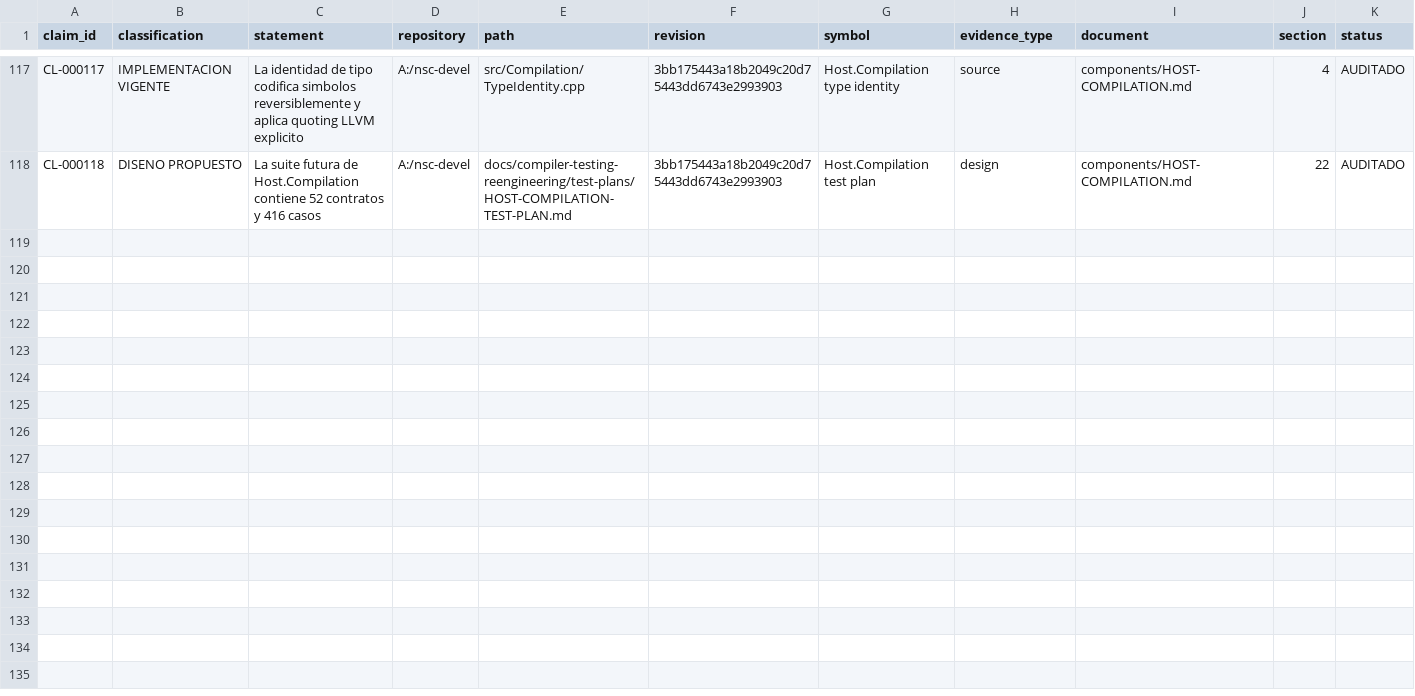
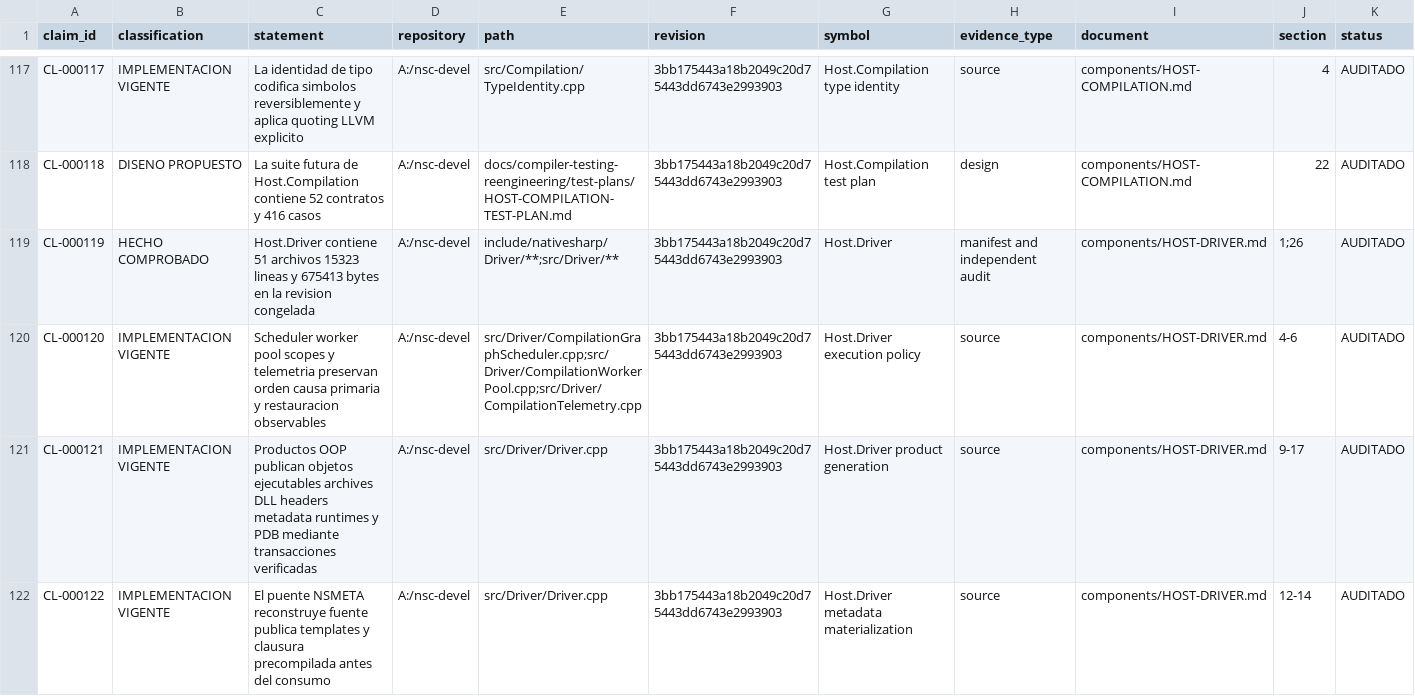
Before and after one commit to al82dev/nsc-devel, a CSV file: docs/compiler-testing-reengineering/inventory/claims.csv, drawn as a sheet; only a part is shown, gaps mark what is left out; the diff covers the shown part only; the diff names each change by its address in the sheet, - before the commit and + after, or states it on an @@ line.

Commit message:
Document Host.Driver contracts and test plan
Audit all 51 Host.Driver production files and inventory 387 physical symbols without modifying compiler or test code.

Define 77 stable contracts and 616 designed cases, including CLI dispatch, product publication, metadata reconstruction, precompiled closure, package lifecycle, runtime packaging, artifact verification, scheduling, cancellation, and rollback behavior.

Add component reconstruction notes, independent audit evidence, contradictions for recursive traversals and version-specific operational remnants, deterministic manifest hashes, tracking, and the resumable Host.LanguageService cursor.

```diff
--- a/docs/compiler-testing-reengineering/inventory/claims.csv
+++ b/docs/compiler-testing-reengineering/inventory/claims.csv
+row 119: CL-000119 | HECHO COMPROBADO | Host.Driver contiene 51 archivos 15323 lineas y 675413 bytes en la revision congelada | A:/nsc-devel | include/nativesharp/Driver/**;src/Driver/** | 3bb175443a18b2049c20d75443dd6743e2993903 | Host.Driver | manifest and independent audit | components/HOST-DRIVER.md | 1;26 | AUDITADO
+row 120: CL-000120 | IMPLEMENTACION VIGENTE | Scheduler worker pool scopes y telemetria preservan orden causa primaria y restauracion observables | A:/nsc-devel | src/Driver/CompilationGraphScheduler.cpp;src/Driver/CompilationWorkerPool.cpp;src/Driver/CompilationTelemetry.cpp | 3bb175443a18b2049c20d75443dd6743e2993903 | Host.Driver execution policy | source | components/HOST-DRIVER.md | 4-6 | AUDITADO
+row 121: CL-000121 | IMPLEMENTACION VIGENTE | Productos OOP publican objetos ejecutables archives DLL headers metadata runtimes y PDB mediante transacciones verificadas | A:/nsc-devel | src/Driver/Driver.cpp | 3bb175443a18b2049c20d75443dd6743e2993903 | Host.Driver product generation | source | components/HOST-DRIVER.md | 9-17 | AUDITADO
+row 122: CL-000122 | IMPLEMENTACION VIGENTE | El puente NSMETA reconstruye fuente publica templates y clausura precompilada antes del consumo | A:/nsc-devel | src/Driver/Driver.cpp | 3bb175443a18b2049c20d75443dd6743e2993903 | Host.Driver metadata materialization | source | components/HOST-DRIVER.md | 12-14 | AUDITADO
```
Also changed, not shown: 4 added rows elsewhere in this file, docs/compiler-testing-reengineering/inventory/components.csv, 16 other files.
